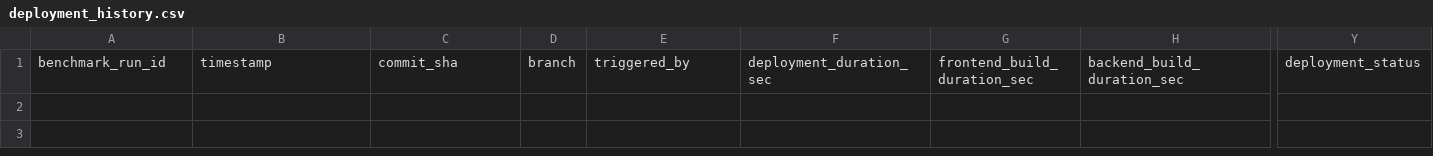
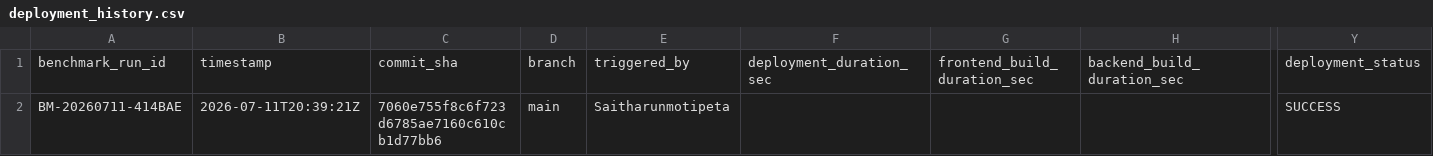
Before and after one commit to Saitharunmotipeta/ai-cloud-cost-intelligence, a CSV file: benchmarks/data/deployment_history.csv, drawn as a sheet; only a part is shown, gaps mark what is left out; rows hold the shown columns only; the diff names each change by its address in the sheet, - before the commit and + after, or states it on an @@ line.

```diff
--- a/benchmarks/data/deployment_history.csv
+++ b/benchmarks/data/deployment_history.csv
+row 2: BM-20260711-414BAE | 2026-07-11T20:39:21Z | 7060e755f8c6f723d6785ae7160c610cb1d77bb6 | main | Saitharunmotipeta |  |  |  | SUCCESS
```
Also changed, not shown: 2 other files.
